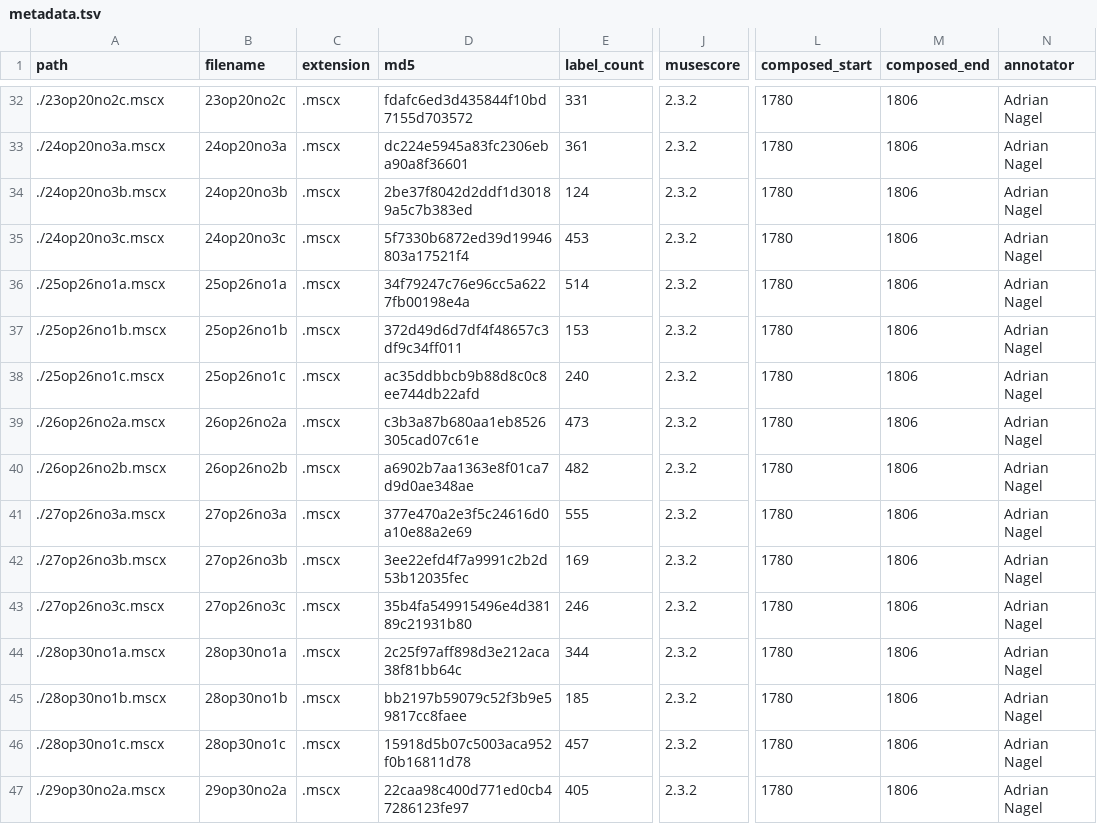
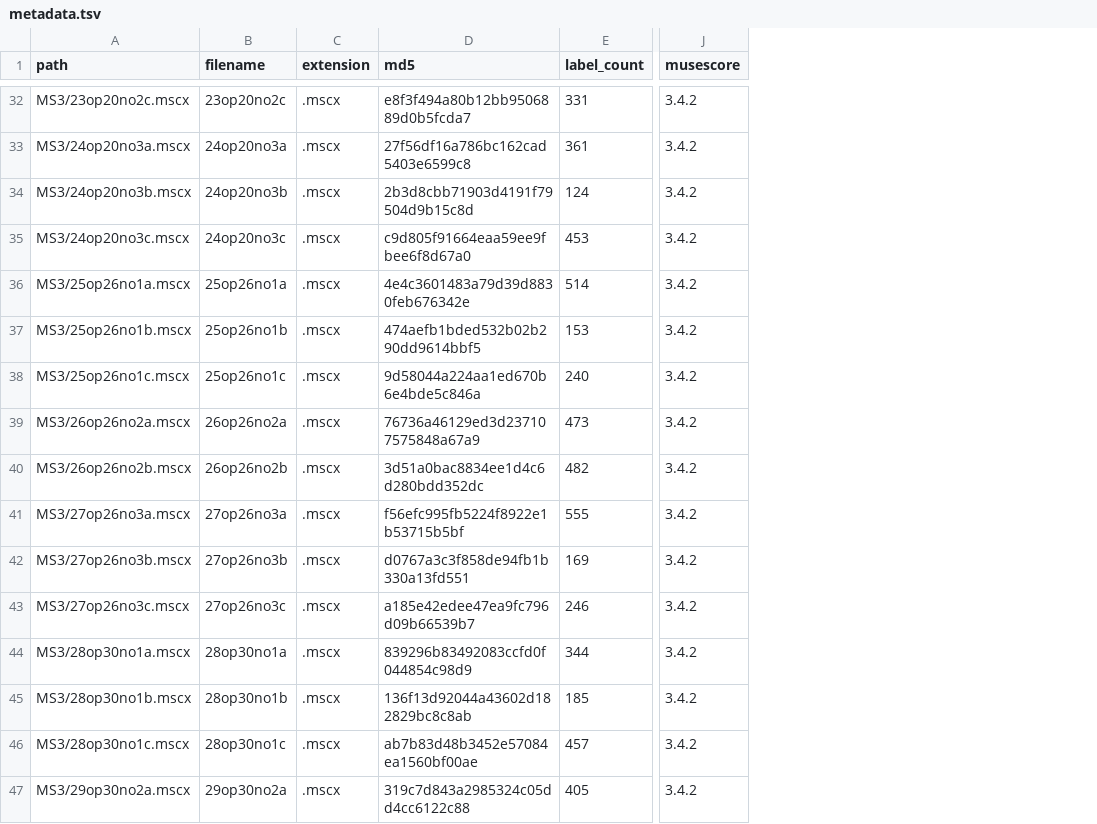
Before and after one commit to DCMLab/kozeluh_sonatas, a TSV file: metadata.tsv, drawn as a sheet; only a part is shown, gaps mark what is left out; the diff covers the shown part only; the diff names each change by its address in the sheet, - before the commit and + after, or states it on an @@ line.

```diff
--- a/metadata.tsv
+++ b/metadata.tsv
-column L (composed_start), rows 32-47: all 1780
-column M (composed_end), rows 32-47: all 1806
-column N (annotator), rows 32-47: all Adrian Nagel
-A32 (path): ./23op20no2c.mscx
+A32 (path): MS3/23op20no2c.mscx
-D32 (md5): fdafc6ed3d435844f10bd7155d703572
+D32 (md5): e8f3f494a80b12bb9506889d0b5fcda7
-J32:J47 (musescore): 2.3.2
+J32:J47 (musescore): 3.4.2
-A33 (path): ./24op20no3a.mscx
+A33 (path): MS3/24op20no3a.mscx
-D33 (md5): dc224e5945a83fc2306eba90a8f36601
+D33 (md5): 27f56df16a786bc162cad5403e6599c8
-A34 (path): ./24op20no3b.mscx
+A34 (path): MS3/24op20no3b.mscx
-D34 (md5): 2be37f8042d2ddf1d30189a5c7b383ed
+D34 (md5): 2b3d8cbb71903d4191f79504d9b15c8d
-A35 (path): ./24op20no3c.mscx
+A35 (path): MS3/24op20no3c.mscx
-D35 (md5): 5f7330b6872ed39d19946803a17521f4
+D35 (md5): c9d805f91664eaa59ee9fbee6f8d67a0
-A36 (path): ./25op26no1a.mscx
+A36 (path): MS3/25op26no1a.mscx
-D36 (md5): 34f79247c76e96cc5a6227fb00198e4a
+D36 (md5): 4e4c3601483a79d39d8830feb676342e
-A37 (path): ./25op26no1b.mscx
+A37 (path): MS3/25op26no1b.mscx
-D37 (md5): 372d49d6d7df4f48657c3df9c34ff011
+D37 (md5): 474aefb1bded532b02b290dd9614bbf5
-A38 (path): ./25op26no1c.mscx
+A38 (path): MS3/25op26no1c.mscx
-D38 (md5): ac35ddbbcb9b88d8c0c8ee744db22afd
+D38 (md5): 9d58044a224aa1ed670b6e4bde5c846a
-A39 (path): ./26op26no2a.mscx
+A39 (path): MS3/26op26no2a.mscx
-D39 (md5): c3b3a87b680aa1eb8526305cad07c61e
+D39 (md5): 76736a46129ed3d237107575848a67a9
-A40 (path): ./26op26no2b.mscx
+A40 (path): MS3/26op26no2b.mscx
-D40 (md5): a6902b7aa1363e8f01ca7d9d0ae348ae
+D40 (md5): 3d51a0bac8834ee1d4c6d280bdd352dc
-A41 (path): ./27op26no3a.mscx
+A41 (path): MS3/27op26no3a.mscx
-D41 (md5): 377e470a2e3f5c24616d0a10e88a2e69
+D41 (md5): f56efc995fb5224f8922e1b53715b5bf
-A42 (path): ./27op26no3b.mscx
+A42 (path): MS3/27op26no3b.mscx
-D42 (md5): 3ee22efd4f7a9991c2b2d53b12035fec
+D42 (md5): d0767a3c3f858de94fb1b330a13fd551
-A43 (path): ./27op26no3c.mscx
+A43 (path): MS3/27op26no3c.mscx
-D43 (md5): 35b4fa549915496e4d38189c21931b80
+D43 (md5): a185e42edee47ea9fc796d09b66539b7
-A44 (path): ./28op30no1a.mscx
+A44 (path): MS3/28op30no1a.mscx
-D44 (md5): 2c25f97aff898d3e212aca38f81bb64c
+D44 (md5): 839296b83492083ccfd0f044854c98d9
-A45 (path): ./28op30no1b.mscx
+A45 (path): MS3/28op30no1b.mscx
-D45 (md5): bb2197b59079c52f3b9e59817cc8faee
+D45 (md5): 136f13d92044a43602d182829bc8c8ab
-A46 (path): ./28op30no1c.mscx
+A46 (path): MS3/28op30no1c.mscx
-D46 (md5): 15918d5b07c5003aca952f0b16811d78
+D46 (md5): ab7b83d48b3452e57084ea1560bf00ae
-A47 (path): ./29op30no2a.mscx
+A47 (path): MS3/29op30no2a.mscx
-D47 (md5): 22caa98c400d771ed0cb47286123fe97
+D47 (md5): 319c7d843a2985324c05dd4cc6122c88
```
Also changed, not shown: 96 edited cells elsewhere in this file.
